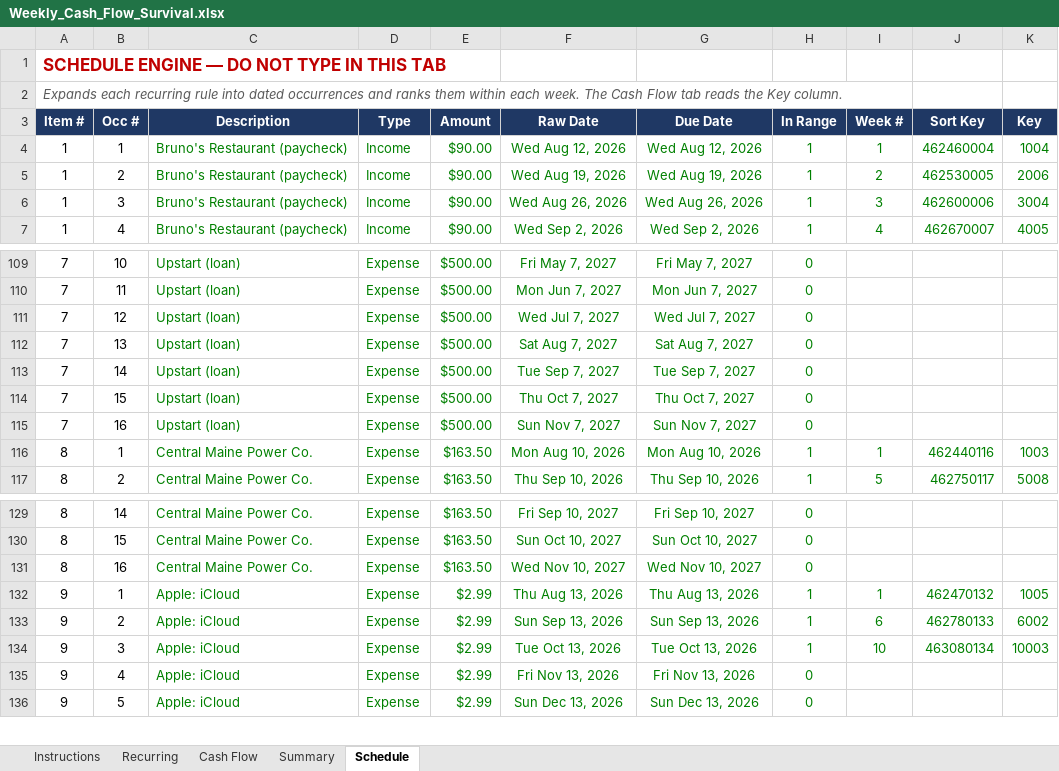
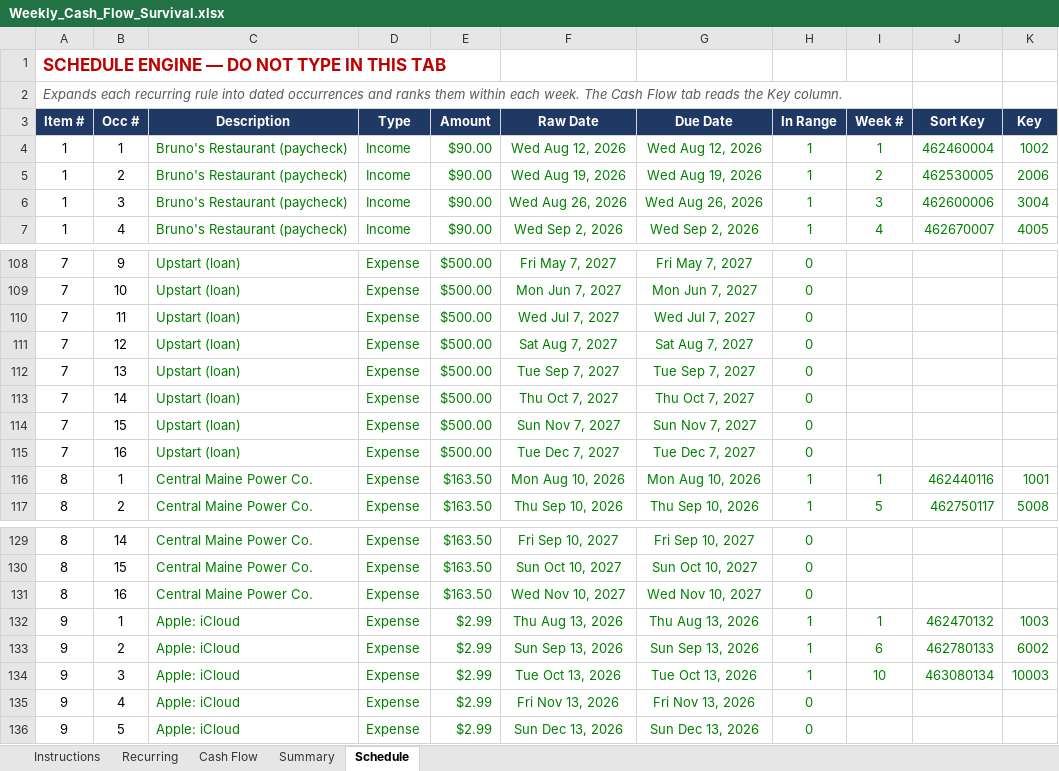
Before and after one commit to NBiryukov25/Budget, an Excel workbook: Weekly_Cash_Flow_Survival.xlsx, sheet Schedule, drawn as a sheet; only a part is shown, gaps mark what is left out; values as stored, in another font and other column widths than the file's, no borders; addresses are those after the commit; the diff covers the shown part only; the diff names each change by its address in the sheet, - before the commit and + after, or states it on an @@ line.

```diff
--- a/Weekly_Cash_Flow_Survival.xlsx (sheet Schedule)
+++ b/Weekly_Cash_Flow_Survival.xlsx (sheet Schedule)
-K4 (Key): 1004
+K4 (Key): 1002
-B108 (Occ #): 10
+B108 (Occ #): 9
-B109 (Occ #): 11
+B109 (Occ #): 10
-B110 (Occ #): 12
+B110 (Occ #): 11
-B111 (Occ #): 13
+B111 (Occ #): 12
-B112 (Occ #): 14
+B112 (Occ #): 13
-B113 (Occ #): 15
+B113 (Occ #): 14
-B114 (Occ #): 16
+B114 (Occ #): 15
+row 115: 7 | 16 | Upstart (loan) | Expense | $500.00 | Tue Dec 7, 2027 | Tue Dec 7, 2027 | 0
-K116 (Key): 1003
+K116 (Key): 1001
-K132 (Key): 1005
+K132 (Key): 1003
```
Also changed, not shown: 1 added row, 2 removed rows and 27 edited cells elsewhere in this sheet, sheet Cash Flow, sheet Summary, sheet Recurring, sheet Instructions, formulas that keep their value, hidden cells, 1 other file.
